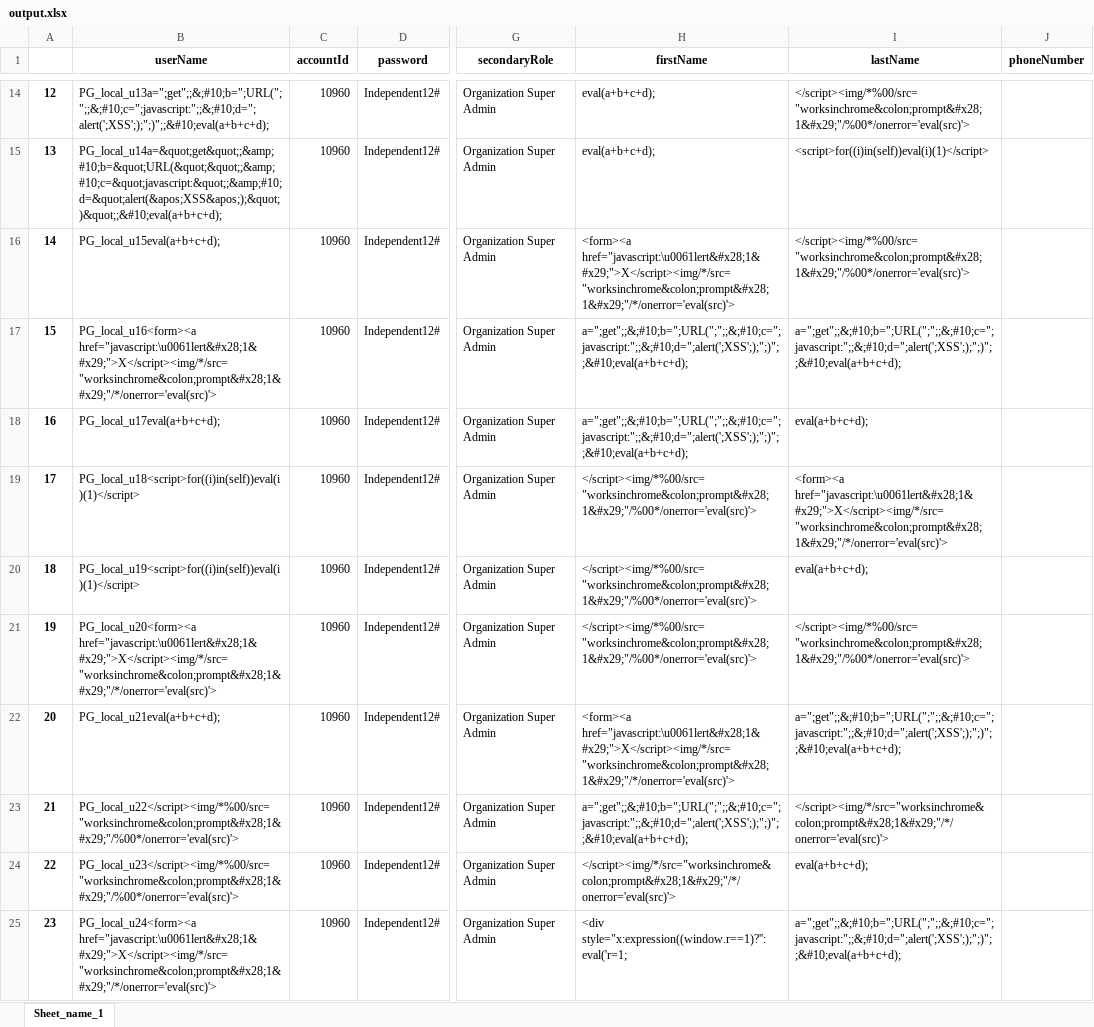
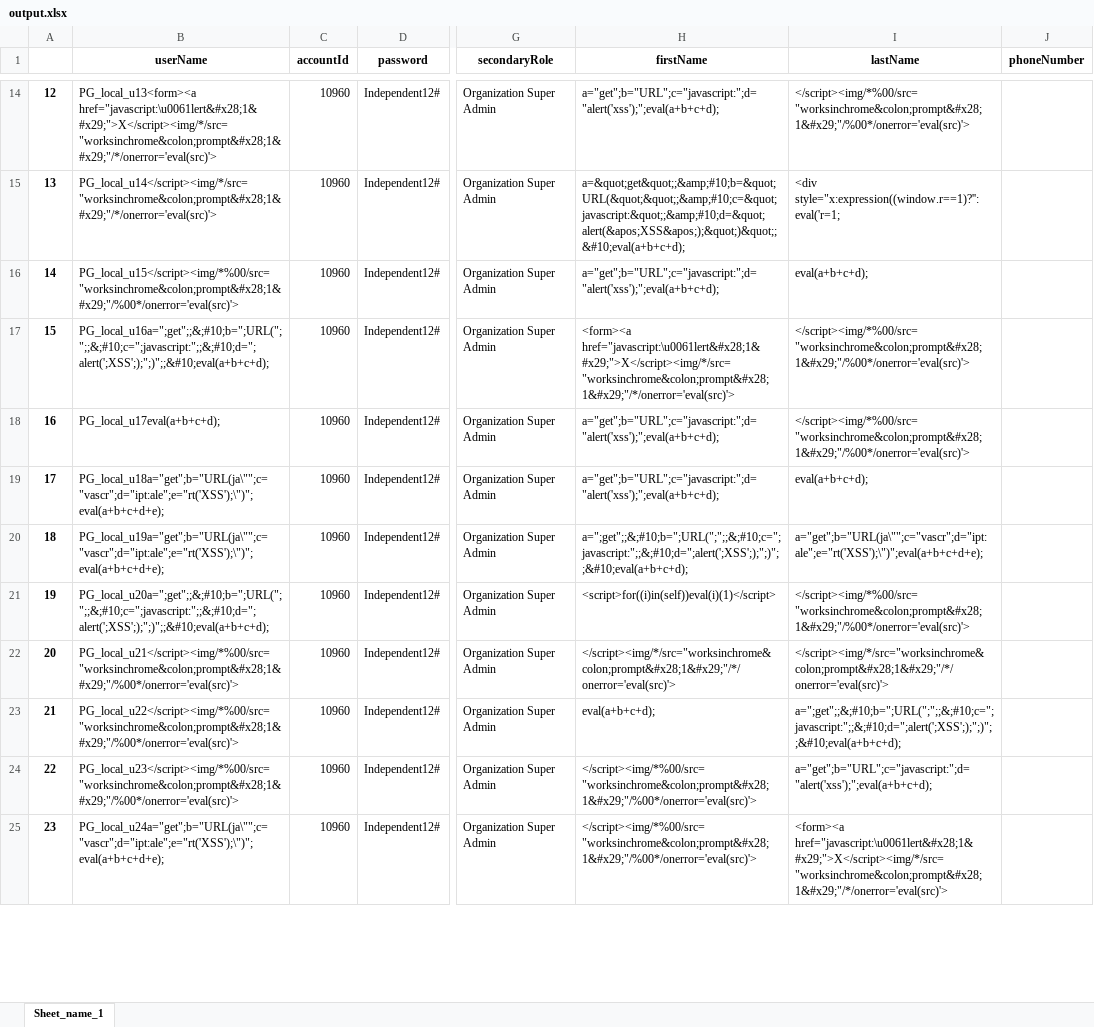
Before and after one commit to pintugorai/testDataGemeratorForImport, an Excel workbook: dataFolder/output.xlsx, sheet Sheet_name_1, drawn as a sheet; only a part is shown, gaps mark what is left out; values as stored, in another font and other column widths than the file's, no borders; the diff covers the shown part only; the diff names each change by its address in the sheet, - before the commit and + after, or states it on an @@ line.

```diff
--- a/dataFolder/output.xlsx (sheet Sheet_name_1)
+++ b/dataFolder/output.xlsx (sheet Sheet_name_1)
-B14 (userName): PG_local_u13a=";get";;&;#10;b=";URL(";";;&;#10;c=";javascript:";;&;#10;d=";alert(';XSS';);";)";;&#10;eval(a+b+c+d);
+B14 (userName): PG_local_u13<form><a href="javascript:\u0061lert&#x28;1&#x29;">X</script><img/*/src="worksinchrome&colon;prompt&#x28;1&#x29;"/*/onerror='eval(src)'>
-H14 (firstName): eval(a+b+c+d);
+H14 (firstName): a="get";b="URL";c="javascript:";d="alert('xss');";eval(a+b+c+d);
-B15 (userName): PG_local_u14a=&quot;get&quot;;&amp;#10;b=&quot;URL(&quot;&quot;;&amp;#10;c=&quot;javascript:&quot;;&amp;#10;d=&quot;alert(&apos;XSS&apos;);&quot;)&quot;;&#10;eval(a+b+c+d);
+B15 (userName): PG_local_u14</script><img/*/src="worksinchrome&colon;prompt&#x28;1&#x29;"/*/onerror='eval(src)'>
-H15 (firstName): eval(a+b+c+d);
+H15 (firstName): a=&quot;get&quot;;&amp;#10;b=&quot;URL(&quot;&quot;;&amp;#10;c=&quot;javascript:&quot;;&amp;#10;d=&quot;alert(&apos;XSS&apos;);&quot;)&quot;;&#10;eval(a+b+c+d);
-I15 (lastName): <script>for((i)in(self))eval(i)(1)</script>
+I15 (lastName): <div style="x:expression((window.r==1)?'':eval('r=1;
-B16 (userName): PG_local_u15eval(a+b+c+d);
+B16 (userName): PG_local_u15</script><img/*%00/src="worksinchrome&colon;prompt&#x28;1&#x29;"/%00*/onerror='eval(src)'>
-H16 (firstName): <form><a href="javascript:\u0061lert&#x28;1&#x29;">X</script><img/*/src="worksinchrome&colon;prompt&#x28;1&#x29;"/*/onerror='eval(src)'>
+H16 (firstName): a="get";b="URL";c="javascript:";d="alert('xss');";eval(a+b+c+d);
-I16 (lastName): </script><img/*%00/src="worksinchrome&colon;prompt&#x28;1&#x29;"/%00*/onerror='eval(src)'>
+I16 (lastName): eval(a+b+c+d);
-B17 (userName): PG_local_u16<form><a href="javascript:\u0061lert&#x28;1&#x29;">X</script><img/*/src="worksinchrome&colon;prompt&#x28;1&#x29;"/*/onerror='eval(src)'>
+B17 (userName): PG_local_u16a=";get";;&;#10;b=";URL(";";;&;#10;c=";javascript:";;&;#10;d=";alert(';XSS';);";)";;&#10;eval(a+b+c+d);
-H17 (firstName): a=";get";;&;#10;b=";URL(";";;&;#10;c=";javascript:";;&;#10;d=";alert(';XSS';);";)";;&#10;eval(a+b+c+d);
+H17 (firstName): <form><a href="javascript:\u0061lert&#x28;1&#x29;">X</script><img/*/src="worksinchrome&colon;prompt&#x28;1&#x29;"/*/onerror='eval(src)'>
-I17 (lastName): a=";get";;&;#10;b=";URL(";";;&;#10;c=";javascript:";;&;#10;d=";alert(';XSS';);";)";;&#10;eval(a+b+c+d);
+I17 (lastName): </script><img/*%00/src="worksinchrome&colon;prompt&#x28;1&#x29;"/%00*/onerror='eval(src)'>
-H18 (firstName): a=";get";;&;#10;b=";URL(";";;&;#10;c=";javascript:";;&;#10;d=";alert(';XSS';);";)";;&#10;eval(a+b+c+d);
+H18 (firstName): a="get";b="URL";c="javascript:";d="alert('xss');";eval(a+b+c+d);
-I18 (lastName): eval(a+b+c+d);
+I18 (lastName): </script><img/*%00/src="worksinchrome&colon;prompt&#x28;1&#x29;"/%00*/onerror='eval(src)'>
-B19 (userName): PG_local_u18<script>for((i)in(self))eval(i)(1)</script>
+B19 (userName): PG_local_u18a="get";b="URL(ja\"";c="vascr";d="ipt:ale";e="rt('XSS');\")";eval(a+b+c+d+e);
-H19 (firstName): </script><img/*%00/src="worksinchrome&colon;prompt&#x28;1&#x29;"/%00*/onerror='eval(src)'>
+H19 (firstName): a="get";b="URL";c="javascript:";d="alert('xss');";eval(a+b+c+d);
-I19 (lastName): <form><a href="javascript:\u0061lert&#x28;1&#x29;">X</script><img/*/src="worksinchrome&colon;prompt&#x28;1&#x29;"/*/onerror='eval(src)'>
+I19 (lastName): eval(a+b+c+d);
-B20 (userName): PG_local_u19<script>for((i)in(self))eval(i)(1)</script>
+B20 (userName): PG_local_u19a="get";b="URL(ja\"";c="vascr";d="ipt:ale";e="rt('XSS');\")";eval(a+b+c+d+e);
-H20 (firstName): </script><img/*%00/src="worksinchrome&colon;prompt&#x28;1&#x29;"/%00*/onerror='eval(src)'>
+H20 (firstName): a=";get";;&;#10;b=";URL(";";;&;#10;c=";javascript:";;&;#10;d=";alert(';XSS';);";)";;&#10;eval(a+b+c+d);
-I20 (lastName): eval(a+b+c+d);
+I20 (lastName): a="get";b="URL(ja\"";c="vascr";d="ipt:ale";e="rt('XSS');\")";eval(a+b+c+d+e);
-B21 (userName): PG_local_u20<form><a href="javascript:\u0061lert&#x28;1&#x29;">X</script><img/*/src="worksinchrome&colon;prompt&#x28;1&#x29;"/*/onerror='eval(src)'>
+B21 (userName): PG_local_u20a=";get";;&;#10;b=";URL(";";;&;#10;c=";javascript:";;&;#10;d=";alert(';XSS';);";)";;&#10;eval(a+b+c+d);
-H21 (firstName): </script><img/*%00/src="worksinchrome&colon;prompt&#x28;1&#x29;"/%00*/onerror='eval(src)'>
+H21 (firstName): <script>for((i)in(self))eval(i)(1)</script>
-B22 (userName): PG_local_u21eval(a+b+c+d);
+B22 (userName): PG_local_u21</script><img/*%00/src="worksinchrome&colon;prompt&#x28;1&#x29;"/%00*/onerror='eval(src)'>
-H22 (firstName): <form><a href="javascript:\u0061lert&#x28;1&#x29;">X</script><img/*/src="worksinchrome&colon;prompt&#x28;1&#x29;"/*/onerror='eval(src)'>
+H22 (firstName): </script><img/*/src="worksinchrome&colon;prompt&#x28;1&#x29;"/*/onerror='eval(src)'>
-I22 (lastName): a=";get";;&;#10;b=";URL(";";;&;#10;c=";javascript:";;&;#10;d=";alert(';XSS';);";)";;&#10;eval(a+b+c+d);
+I22 (lastName): </script><img/*/src="worksinchrome&colon;prompt&#x28;1&#x29;"/*/onerror='eval(src)'>
-H23 (firstName): a=";get";;&;#10;b=";URL(";";;&;#10;c=";javascript:";;&;#10;d=";alert(';XSS';);";)";;&#10;eval(a+b+c+d);
+H23 (firstName): eval(a+b+c+d);
-I23 (lastName): </script><img/*/src="worksinchrome&colon;prompt&#x28;1&#x29;"/*/onerror='eval(src)'>
+I23 (lastName): a=";get";;&;#10;b=";URL(";";;&;#10;c=";javascript:";;&;#10;d=";alert(';XSS';);";)";;&#10;eval(a+b+c+d);
-H24 (firstName): </script><img/*/src="worksinchrome&colon;prompt&#x28;1&#x29;"/*/onerror='eval(src)'>
+H24 (firstName): </script><img/*%00/src="worksinchrome&colon;prompt&#x28;1&#x29;"/%00*/onerror='eval(src)'>
-I24 (lastName): eval(a+b+c+d);
+I24 (lastName): a="get";b="URL";c="javascript:";d="alert('xss');";eval(a+b+c+d);
-B25 (userName): PG_local_u24<form><a href="javascript:\u0061lert&#x28;1&#x29;">X</script><img/*/src="worksinchrome&colon;prompt&#x28;1&#x29;"/*/onerror='eval(src)'>
+B25 (userName): PG_local_u24a="get";b="URL(ja\"";c="vascr";d="ipt:ale";e="rt('XSS');\")";eval(a+b+c+d+e);
-H25 (firstName): <div style="x:expression((window.r==1)?'':eval('r=1;
+H25 (firstName): </script><img/*%00/src="worksinchrome&colon;prompt&#x28;1&#x29;"/%00*/onerror='eval(src)'>
-I25 (lastName): a=";get";;&;#10;b=";URL(";";;&;#10;c=";javascript:";;&;#10;d=";alert(';XSS';);";)";;&#10;eval(a+b+c+d);
+I25 (lastName): <form><a href="javascript:\u0061lert&#x28;1&#x29;">X</script><img/*/src="worksinchrome&colon;prompt&#x28;1&#x29;"/*/onerror='eval(src)'>
```
Also changed, not shown: 1288 edited cells elsewhere in this sheet, 5 other files.
